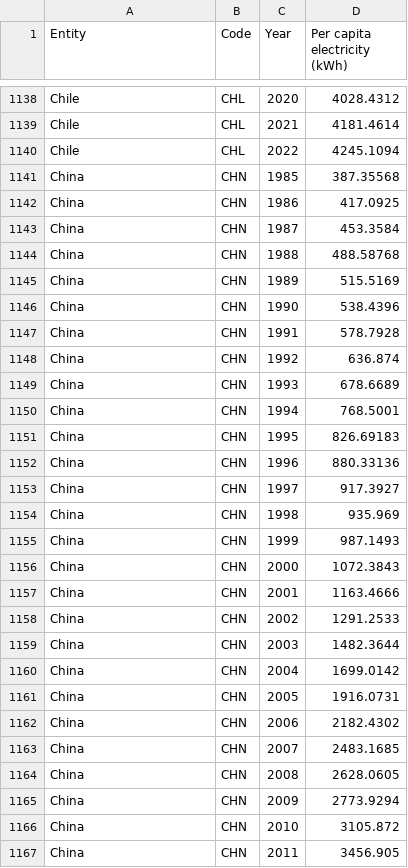
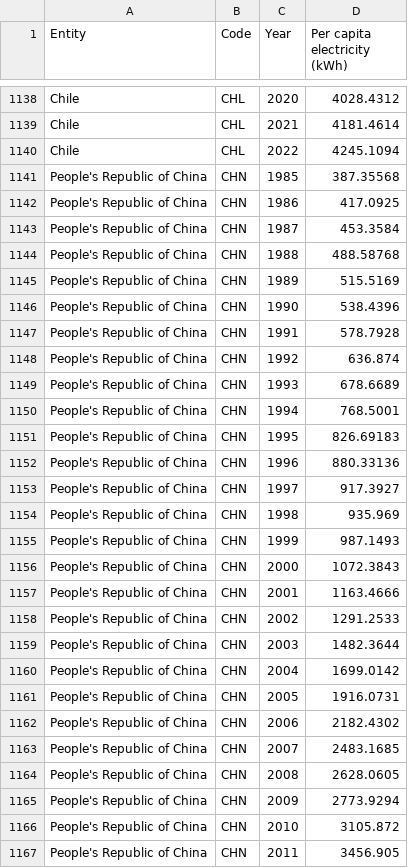
Before and after one commit to lingkia/HomeworkWeek9, a CSV file: per-capita-electricity-generation.csv, drawn as a sheet; only a part is shown, gaps mark what is left out; the diff covers the shown part only.

```diff
--- a/per-capita-electricity-generation.csv
+++ b/per-capita-electricity-generation.csv
@@ -1140,28 +1140,28 @@ Chile,CHL,2021,4181.4614
 Chile,CHL,2022,4245.1094
-China,CHN,1985,387.35568
-China,CHN,1986,417.0925
-China,CHN,1987,453.3584
-China,CHN,1988,488.58768
-China,CHN,1989,515.5169
-China,CHN,1990,538.4396
-China,CHN,1991,578.7928
-China,CHN,1992,636.874
-China,CHN,1993,678.6689
-China,CHN,1994,768.5001
-China,CHN,1995,826.69183
-China,CHN,1996,880.33136
-China,CHN,1997,917.3927
-China,CHN,1998,935.969
-China,CHN,1999,987.1493
-China,CHN,2000,1072.3843
-China,CHN,2001,1163.4666
-China,CHN,2002,1291.2533
-China,CHN,2003,1482.3644
-China,CHN,2004,1699.0142
-China,CHN,2005,1916.0731
-China,CHN,2006,2182.4302
-China,CHN,2007,2483.1685
-China,CHN,2008,2628.0605
-China,CHN,2009,2773.9294
-China,CHN,2010,3105.872
-China,CHN,2011,3456.905
+People's Republic of China,CHN,1985,387.35568
+People's Republic of China,CHN,1986,417.0925
+People's Republic of China,CHN,1987,453.3584
+People's Republic of China,CHN,1988,488.58768
+People's Republic of China,CHN,1989,515.5169
+People's Republic of China,CHN,1990,538.4396
+People's Republic of China,CHN,1991,578.7928
+People's Republic of China,CHN,1992,636.874
+People's Republic of China,CHN,1993,678.6689
+People's Republic of China,CHN,1994,768.5001
+People's Republic of China,CHN,1995,826.69183
+People's Republic of China,CHN,1996,880.33136
+People's Republic of China,CHN,1997,917.3927
+People's Republic of China,CHN,1998,935.969
+People's Republic of China,CHN,1999,987.1493
+People's Republic of China,CHN,2000,1072.3843
+People's Republic of China,CHN,2001,1163.4666
+People's Republic of China,CHN,2002,1291.2533
+People's Republic of China,CHN,2003,1482.3644
+People's Republic of China,CHN,2004,1699.0142
+People's Republic of China,CHN,2005,1916.0731
+People's Republic of China,CHN,2006,2182.4302
+People's Republic of China,CHN,2007,2483.1685
+People's Republic of China,CHN,2008,2628.0605
+People's Republic of China,CHN,2009,2773.9294
+People's Republic of China,CHN,2010,3105.872
+People's Republic of China,CHN,2011,3456.905
```
Also changed, not shown: 115 edited cells elsewhere in this file.
